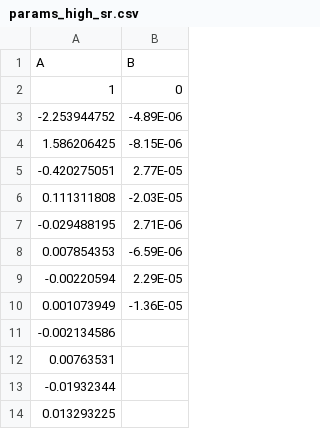
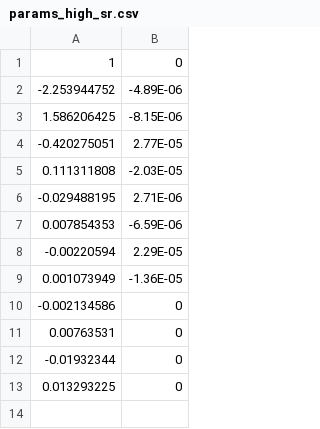
Before and after one commit to Ithanvelreq/cs7644-ML-for-robotics, a CSV file: results/system_identification_drone_results/params_high_sr.csv, drawn as a sheet; removed rows and columns are numbered as before the commit, all else as after; the diff names each change by its address in the sheet, - before the commit and + after, or states it on an @@ line.

Commit message:
clean csv

```diff
--- a/results/system_identification_drone_results/params_high_sr.csv
+++ b/results/system_identification_drone_results/params_high_sr.csv
-row 1: A | B
-B10:B13: (empty)
+B10:B13: 0
```
